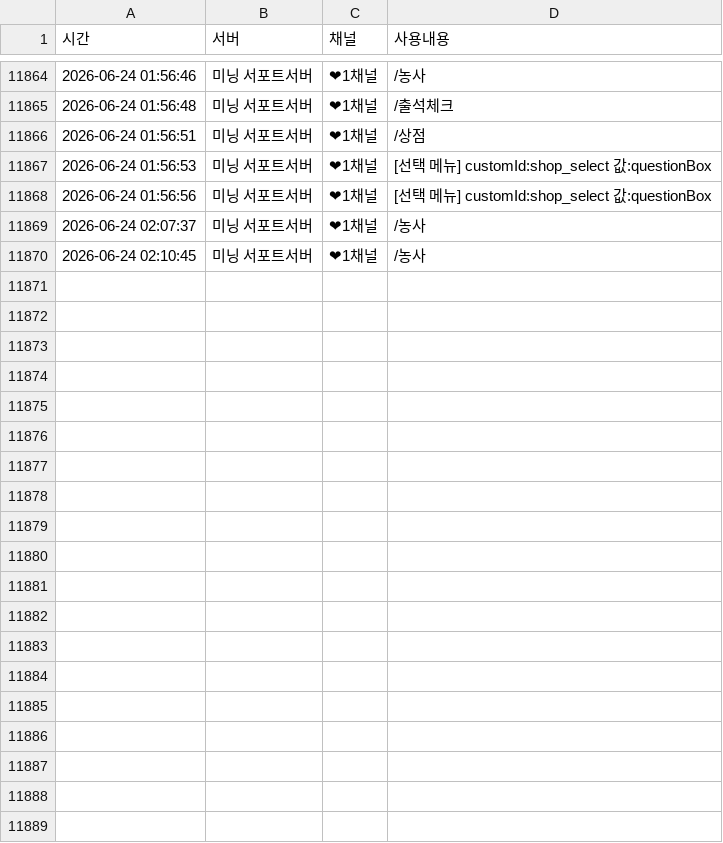
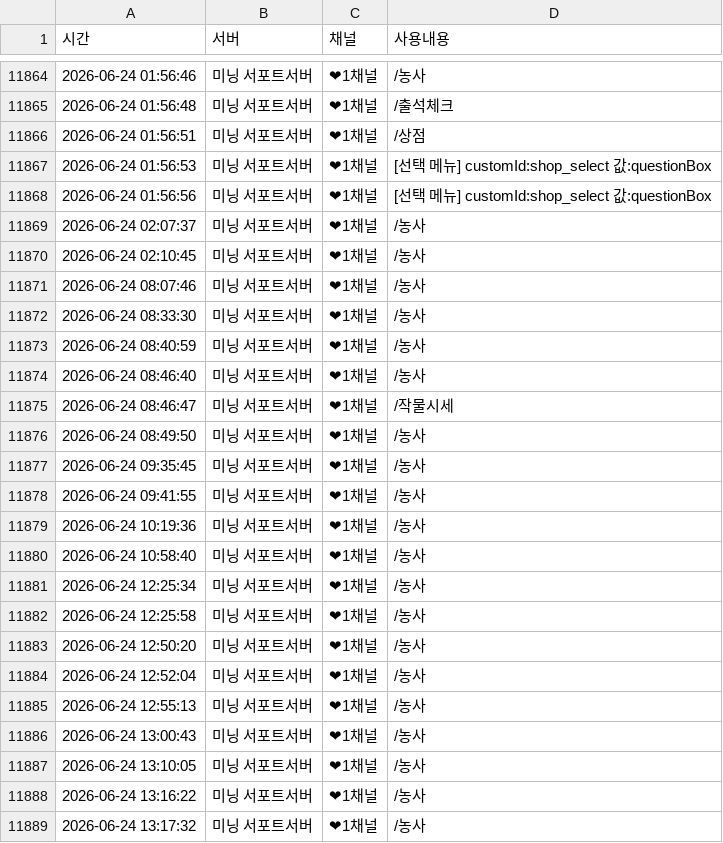
Before and after one commit to mining1231/mining-bot, a CSV file: logs/users/1496858827822334055.csv, drawn as a sheet; only a part is shown, gaps mark what is left out; the diff covers the shown part only; the diff names each change by its address in the sheet, - before the commit and + after, or states it on an @@ line.

```diff
--- a/logs/users/1496858827822334055.csv
+++ b/logs/users/1496858827822334055.csv
+row 11871: 2026-06-24 08:07:46 | 미닝 서포트서버 | ❤1채널 | /농사
+row 11872: 2026-06-24 08:33:30 | 미닝 서포트서버 | ❤1채널 | /농사
+row 11873: 2026-06-24 08:40:59 | 미닝 서포트서버 | ❤1채널 | /농사
+row 11874: 2026-06-24 08:46:40 | 미닝 서포트서버 | ❤1채널 | /농사
+row 11875: 2026-06-24 08:46:47 | 미닝 서포트서버 | ❤1채널 | /작물시세
+row 11876: 2026-06-24 08:49:50 | 미닝 서포트서버 | ❤1채널 | /농사
+row 11877: 2026-06-24 09:35:45 | 미닝 서포트서버 | ❤1채널 | /농사
+row 11878: 2026-06-24 09:41:55 | 미닝 서포트서버 | ❤1채널 | /농사
+row 11879: 2026-06-24 10:19:36 | 미닝 서포트서버 | ❤1채널 | /농사
+row 11880: 2026-06-24 10:58:40 | 미닝 서포트서버 | ❤1채널 | /농사
+row 11881: 2026-06-24 12:25:34 | 미닝 서포트서버 | ❤1채널 | /농사
+row 11882: 2026-06-24 12:25:58 | 미닝 서포트서버 | ❤1채널 | /농사
+row 11883: 2026-06-24 12:50:20 | 미닝 서포트서버 | ❤1채널 | /농사
+row 11884: 2026-06-24 12:52:04 | 미닝 서포트서버 | ❤1채널 | /농사
+row 11885: 2026-06-24 12:55:13 | 미닝 서포트서버 | ❤1채널 | /농사
+row 11886: 2026-06-24 13:00:43 | 미닝 서포트서버 | ❤1채널 | /농사
+row 11887: 2026-06-24 13:10:05 | 미닝 서포트서버 | ❤1채널 | /농사
+row 11888: 2026-06-24 13:16:22 | 미닝 서포트서버 | ❤1채널 | /농사
+row 11889: 2026-06-24 13:17:32 | 미닝 서포트서버 | ❤1채널 | /농사
```
Also changed, not shown: 21 added rows elsewhere in this file, logs/users/1145744327000207382.csv, logs/users/1460490549688668345.csv, 48 other files.
